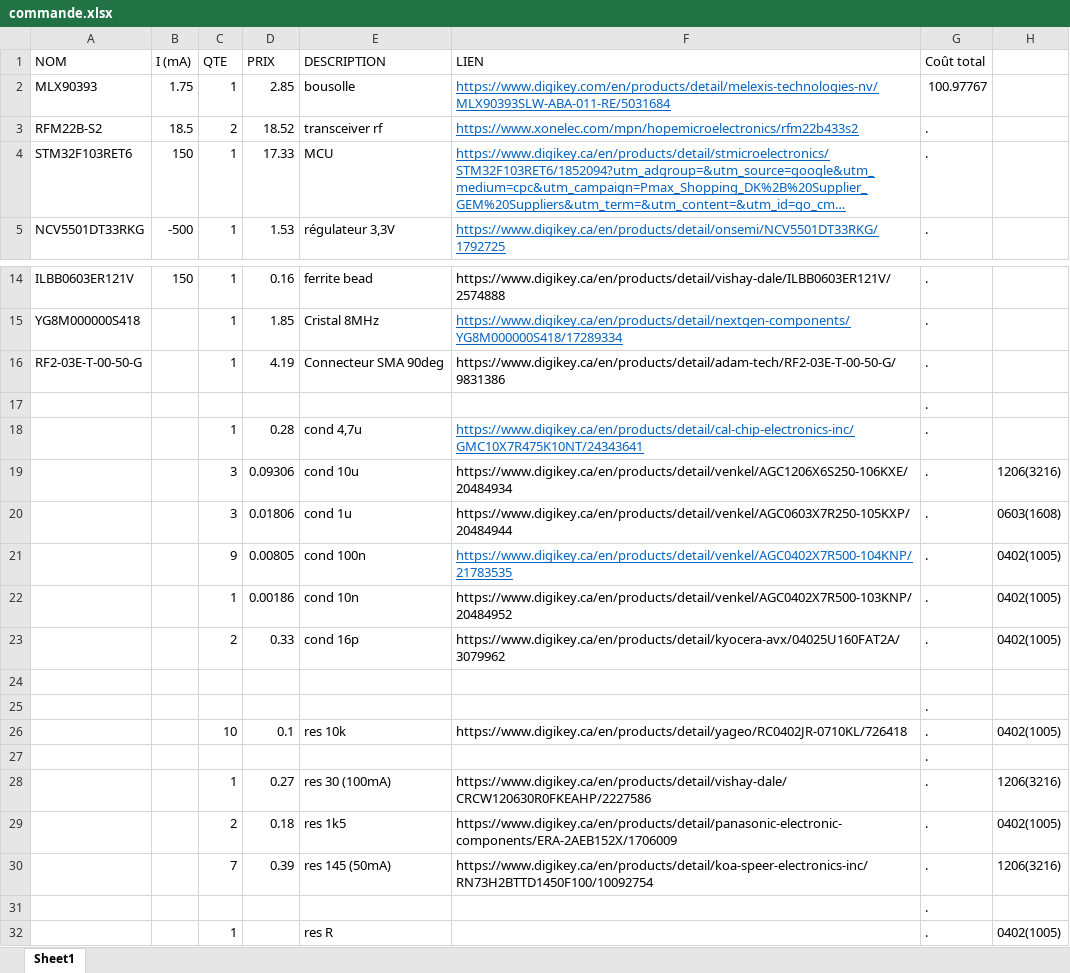
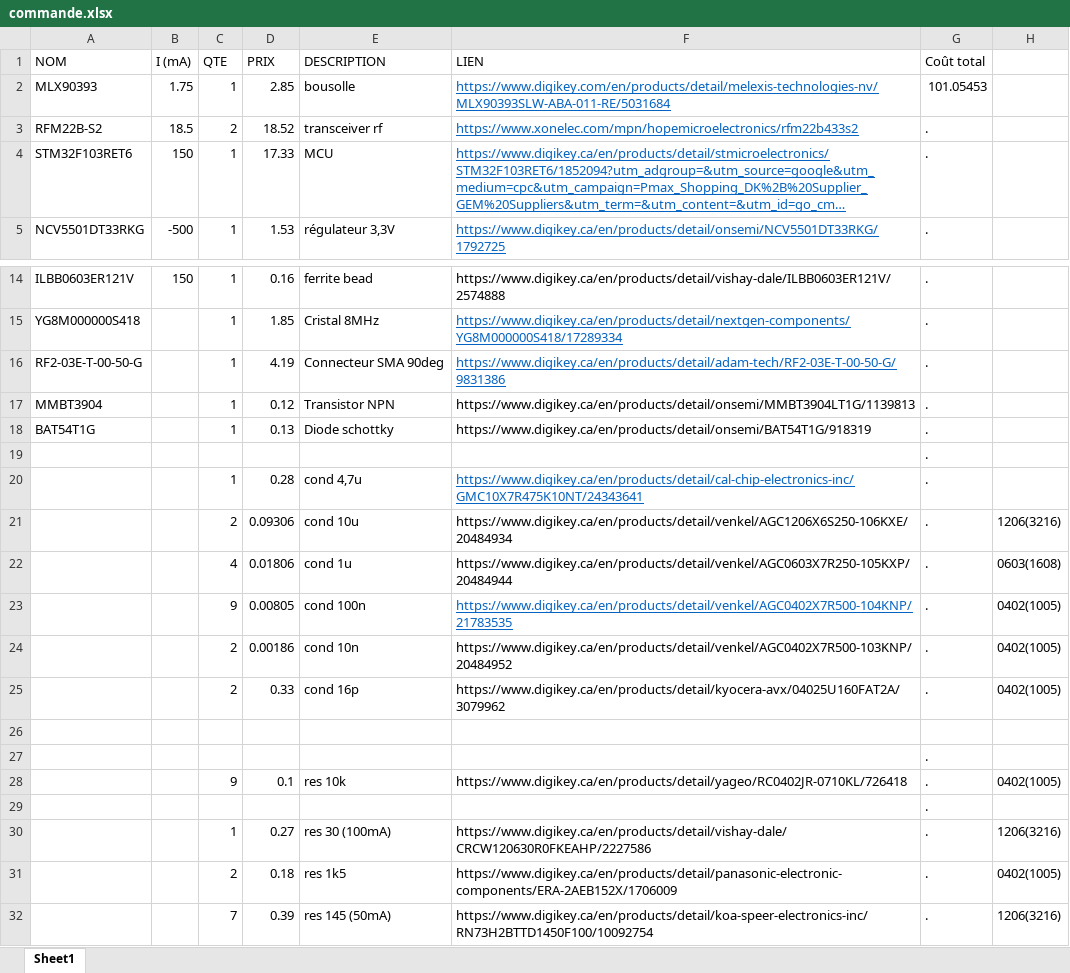
Before and after one commit to GAULAvionique2024-2025/Ordinateur-de-bord, an Excel workbook: ReceiverRF/commande.xlsx, sheet Sheet1, drawn as a sheet; only a part is shown, gaps mark what is left out; the shorter side is filled out with more unchanged rows; long unchanged cells end in …; values as stored, in another font and other column widths than the file's, no borders; table styles not drawn; addresses are those after the commit; the diff names each change by its address in the sheet, - before the commit and + after, or states it on an @@ line.

```diff
--- a/ReceiverRF/commande.xlsx (sheet Sheet1)
+++ b/ReceiverRF/commande.xlsx (sheet Sheet1)
-G2 (Coût total): 100.97767
+G2 (Coût total): 101.05453
@@ F16 underline: off → on, text colour: black → #0563C1 @@
+row 17: MMBT3904 |  | 1 | 0.12 | Transistor NPN | https://www.digikey.ca/en/products/detail/onsemi/MMBT3904LT1G/1139813 | .
+row 18: BAT54T1G |  | 1 | 0.13 | Diode schottky | https://www.digikey.ca/en/products/detail/onsemi/BAT54T1G/918319 | .
-C21 (QTE): 3
+C21 (QTE): 2
-C22 (QTE): 3
+C22 (QTE): 4
-C24 (QTE): 1
+C24 (QTE): 2
-C28 (QTE): 10
+C28 (QTE): 9
```
Also changed, not shown: 1 other file.
